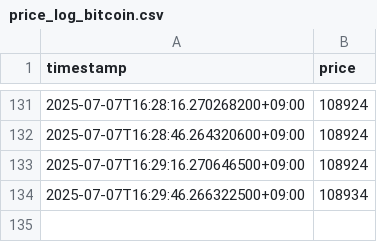
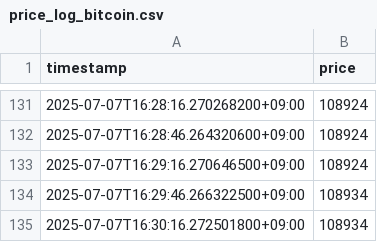
Before and after one commit to onebeankkk/ddd, a CSV file: price_log_bitcoin.csv, drawn as a sheet; only a part is shown, gaps mark what is left out.

Commit message:
modified:   price_log_bitcoin.csv 	modified:   price_log_dogecoin.csv 	modified:   price_log_ethereum.csv 	modified:   price_log_ripple.csv 	modified:   price_log_solana.csv

```diff
--- a/price_log_bitcoin.csv
+++ b/price_log_bitcoin.csv
@@ -134 +134,2 @@ timestamp,price
 2025-07-07T16:29:46.266322500+09:00,108934
+2025-07-07T16:30:16.272501800+09:00,108934
```
Also changed, not shown: price_log_ethereum.csv, price_log_ripple.csv, 2 other files.
